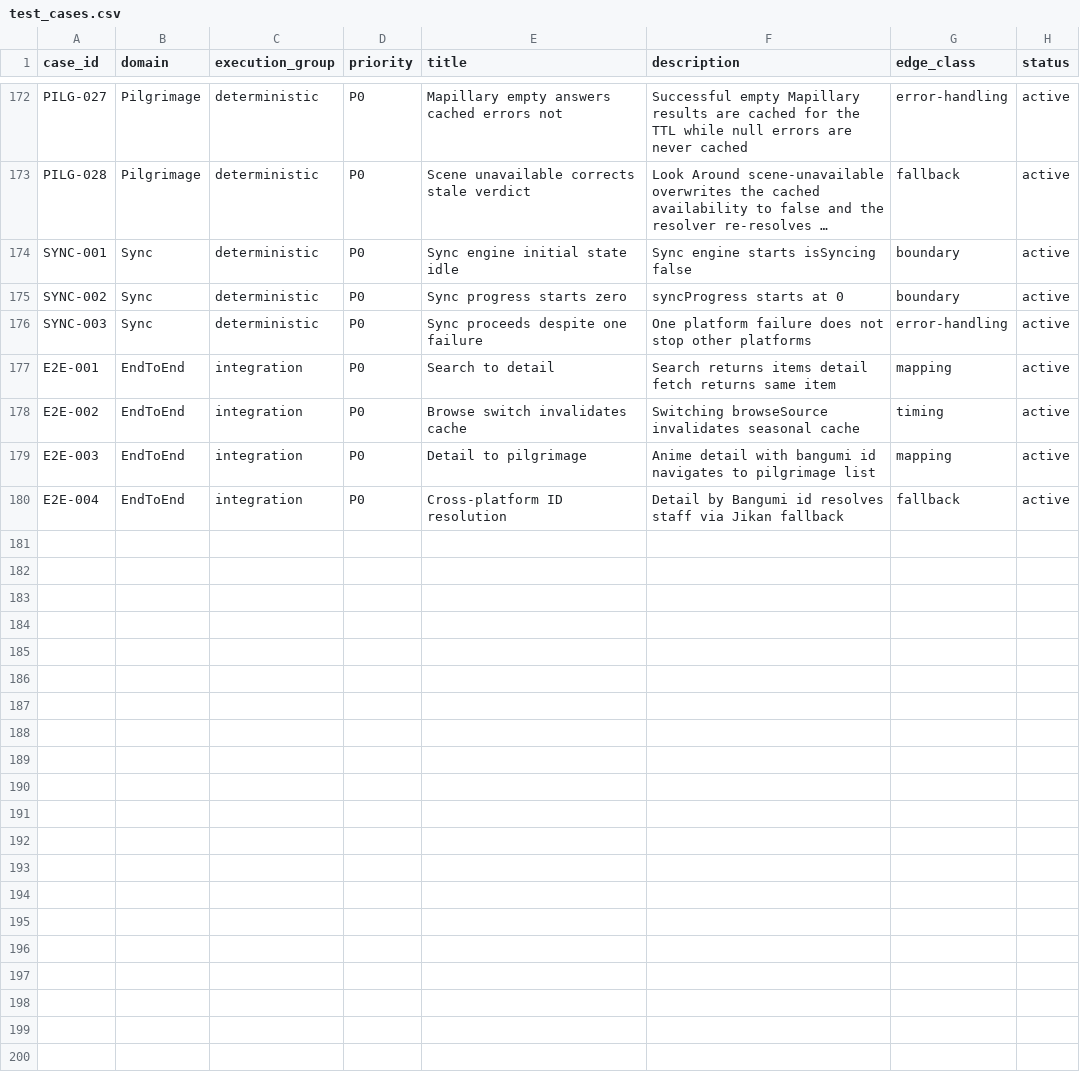
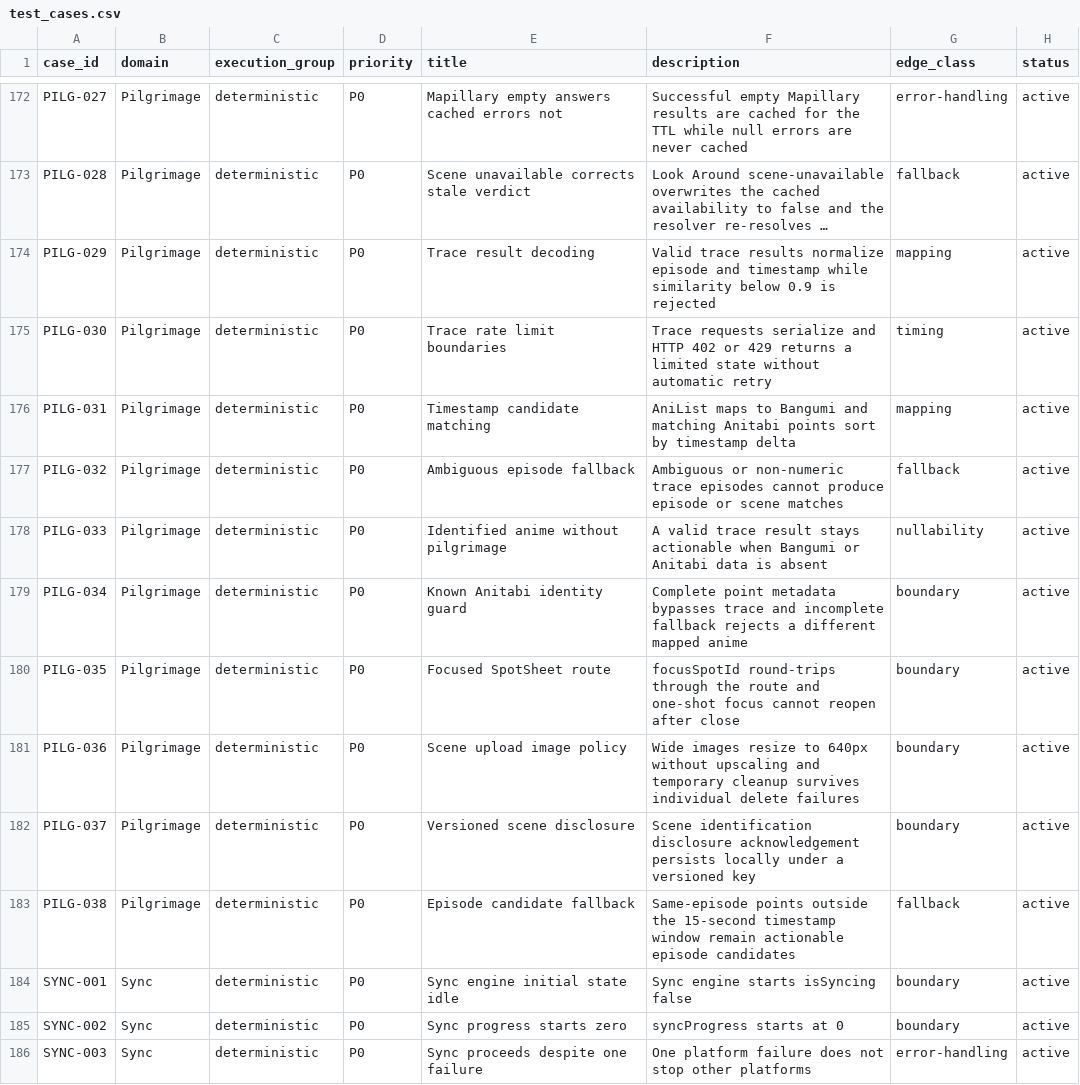
Before and after one commit to Aniseekr/aniseekr, a CSV file: docs/spec/test_cases.csv, drawn as a sheet; only a part is shown, gaps mark what is left out; the shorter side is filled out with more unchanged rows; long unchanged cells end in …; the diff names each change by its address in the sheet, - before the commit and + after, or states it on an @@ line.

Commit message:
feat(pilgrimage): trace.moe screenshot scene identification (PILG-029..038)
Identify an anime scene from a local screenshot and bridge it to real
Anitabi pilgrimage spots:

- scene-id/trace-moe-client: discriminated-union results (matched /
  no-match / service-limited / rate-limited / invalid-image / cancelled /
  error), similarity <0.9 rejected, defensive decoding of episode
  (number|string|array|null) and at (midpoint fallback), single-flight
  request chain, shared traceMoe RateLimiter channel (1s min interval),
  429 Retry-After cooldown, 402 never retried
- scene-id-service: honest match ladder (scene / episode / anime /
  identified), ep<=0 / s<=0 points excluded, known-Bangumi identity guard
  rejects cross-anime results, complete Anitabi ep/s metadata bypasses
  trace entirely
- scene-image: picker + 640px JPEG downscale before upload, best-effort
  temp cleanup; upload uses expo/fetch (lazy default) because RN's global
  fetch FormData only encodes string/{uri} parts and cannot serialize the
  expo-file-system File blob
- UI: /pilgrimage/identify screen (idle/processing/result/photo-denied),
  hub Explore entry, SpotSheet scan action, versioned first-use
  disclosure sheet before any upload, i18n en + zh-Hant, privacy policy
  camera/thirdParty sections updated
- navigation: focusSpotId round-trips into /pilgrimage/[animeId] and is
  consumed once per mount (resolvePilgrimageSpotFocus)
- spec: pilgrimage_spec.md §12 + PILG-029..038 cases, traceability 100%

trace.moe preview URLs expire in 300s and are never persisted.

```diff
--- a/docs/spec/test_cases.csv
+++ b/docs/spec/test_cases.csv
+row 174: PILG-029 | Pilgrimage | deterministic | P0 | Trace result decoding | Valid trace results normalize episode and timestamp while similarity below 0.9 is rejected | mapping | active
+row 175: PILG-030 | Pilgrimage | deterministic | P0 | Trace rate limit boundaries | Trace requests serialize and HTTP 402 or 429 returns a limited state without automatic retry | timing | active
+row 176: PILG-031 | Pilgrimage | deterministic | P0 | Timestamp candidate matching | AniList maps to Bangumi and matching Anitabi points sort by timestamp delta | mapping | active
+row 177: PILG-032 | Pilgrimage | deterministic | P0 | Ambiguous episode fallback | Ambiguous or non-numeric trace episodes cannot produce episode or scene matches | fallback | active
+row 178: PILG-033 | Pilgrimage | deterministic | P0 | Identified anime without pilgrimage | A valid trace result stays actionable when Bangumi or Anitabi data is absent | nullability | active
+row 179: PILG-034 | Pilgrimage | deterministic | P0 | Known Anitabi identity guard | Complete point metadata bypasses trace and incomplete fallback rejects a different mapped anime | boundary | active
+row 180: PILG-035 | Pilgrimage | deterministic | P0 | Focused SpotSheet route | focusSpotId round-trips through the route and one-shot focus cannot reopen after close | boundary | active
+row 181: PILG-036 | Pilgrimage | deterministic | P0 | Scene upload image policy | Wide images resize to 640px without upscaling and temporary cleanup survives individual delete failures | boundary | active
+row 182: PILG-037 | Pilgrimage | deterministic | P0 | Versioned scene disclosure | Scene identification disclosure acknowledgement persists locally under a versioned key | boundary | active
+row 183: PILG-038 | Pilgrimage | deterministic | P0 | Episode candidate fallback | Same-episode points outside the 15-second timestamp window remain actionable episode candidates | fallback | active
```
Also changed, not shown: docs/spec/test_traceability.csv, 24 other files.
